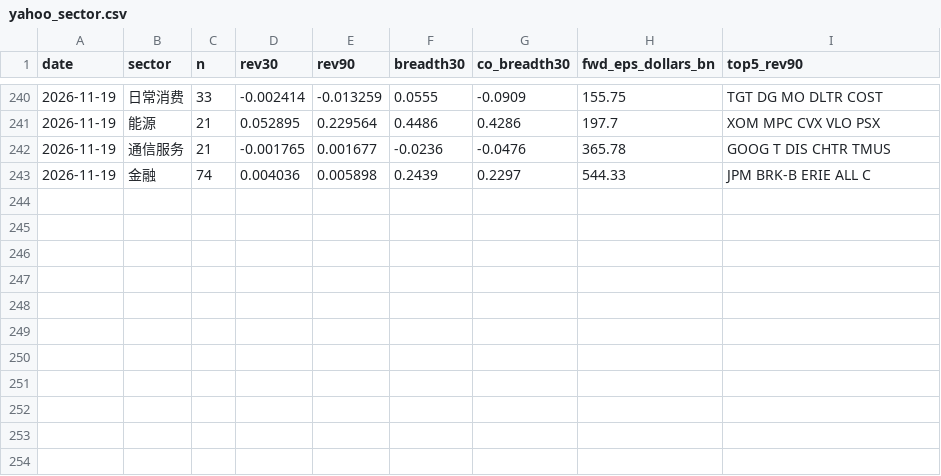
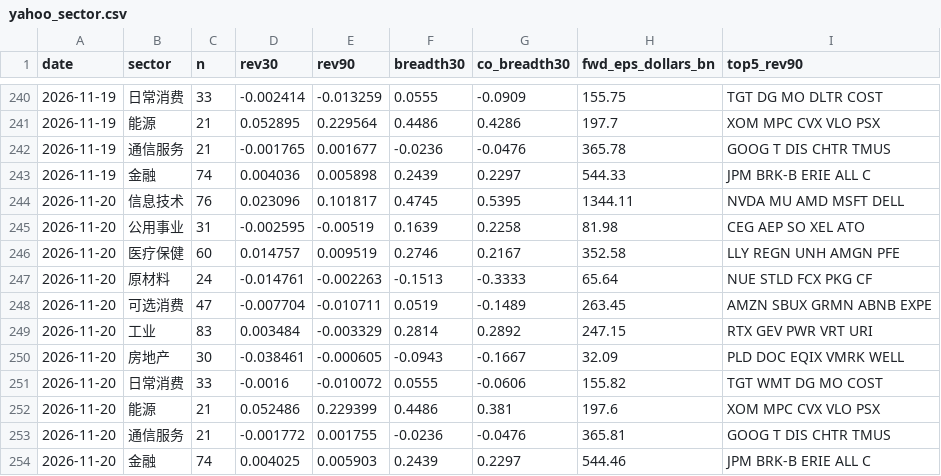
Before and after one commit to chaodu211-cell/earnings-revision, a CSV file: yahoo_sector.csv, drawn as a sheet; only a part is shown, gaps mark what is left out; the diff names each change by its address in the sheet, - before the commit and + after, or states it on an @@ line.

```diff
--- a/yahoo_sector.csv
+++ b/yahoo_sector.csv
+row 244: 2026-11-20 | 信息技术 | 76 | 0.023096 | 0.101817 | 0.4745 | 0.5395 | 1344.11 | NVDA MU AMD MSFT DELL
+row 245: 2026-11-20 | 公用事业 | 31 | -0.002595 | -0.00519 | 0.1639 | 0.2258 | 81.98 | CEG AEP SO XEL ATO
+row 246: 2026-11-20 | 医疗保健 | 60 | 0.014757 | 0.009519 | 0.2746 | 0.2167 | 352.58 | LLY REGN UNH AMGN PFE
+row 247: 2026-11-20 | 原材料 | 24 | -0.014761 | -0.002263 | -0.1513 | -0.3333 | 65.64 | NUE STLD FCX PKG CF
+row 248: 2026-11-20 | 可选消费 | 47 | -0.007704 | -0.010711 | 0.0519 | -0.1489 | 263.45 | AMZN SBUX GRMN ABNB EXPE
+row 249: 2026-11-20 | 工业 | 83 | 0.003484 | -0.003329 | 0.2814 | 0.2892 | 247.15 | RTX GEV PWR VRT URI
+row 250: 2026-11-20 | 房地产 | 30 | -0.038461 | -0.000605 | -0.0943 | -0.1667 | 32.09 | PLD DOC EQIX VMRK WELL
+row 251: 2026-11-20 | 日常消费 | 33 | -0.0016 | -0.010072 | 0.0555 | -0.0606 | 155.82 | TGT WMT DG MO COST
+row 252: 2026-11-20 | 能源 | 21 | 0.052486 | 0.229399 | 0.4486 | 0.381 | 197.6 | XOM MPC CVX VLO PSX
+row 253: 2026-11-20 | 通信服务 | 21 | -0.001772 | 0.001755 | -0.0236 | -0.0476 | 365.81 | GOOG T DIS CHTR TMUS
+row 254: 2026-11-20 | 金融 | 74 | 0.004025 | 0.005903 | 0.2439 | 0.2297 | 544.46 | JPM BRK-B ERIE ALL C
```
Also changed, not shown: early_log.csv, early_px.csv, 2 other files.
